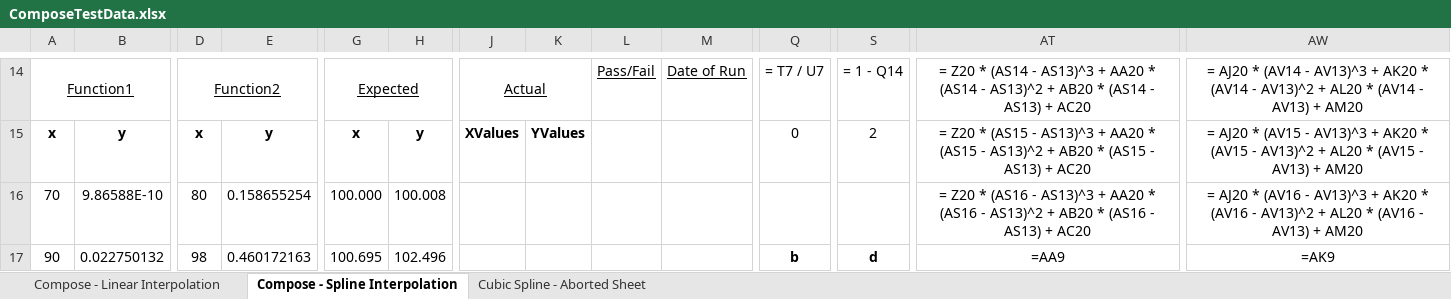
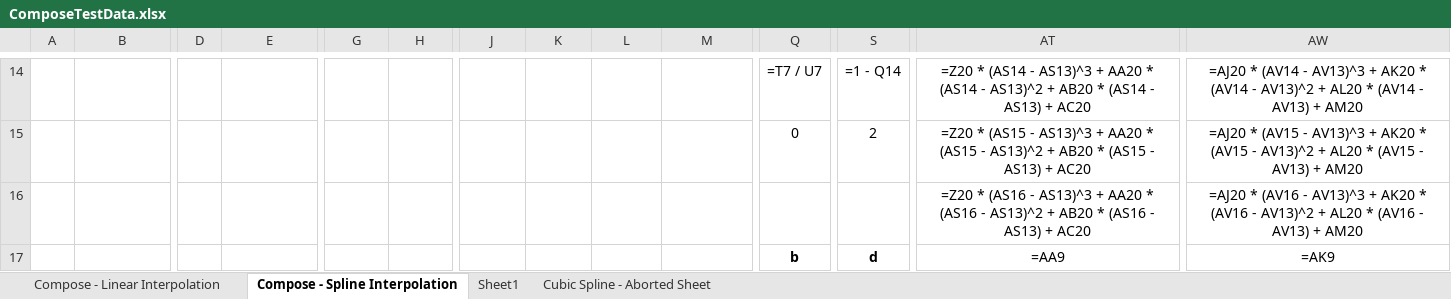
Before and after one commit to HydrologicEngineeringCenter/HEC-FDA, an Excel workbook: FunctionsTests/ExcelTesting/ExcelData/ComposeTestData.xlsx, sheet Compose - Spline Interpolation, drawn as a sheet; only a part is shown, gaps mark what is left out; values as stored, in another font and other column widths than the file's, no borders; formulas without a stored value are shown as written; charts and pictures not drawn; removed rows and columns are numbered as before the commit, all else as after; rows hold the shown columns only; the diff covers the shown part only; the diff names each change by its address in the sheet, - before the commit and + after, or states it on an @@ line.

Commit message:
Upgrades to Occupancy Types and excel testing in Functions.
Former-commit-id: d84ee60ddf675f559e89194154b1d1cc291717a0

```diff
--- a/FunctionsTests/ExcelTesting/ExcelData/ComposeTestData.xlsx (sheet Compose - Spline Interpolation)
+++ b/FunctionsTests/ExcelTesting/ExcelData/ComposeTestData.xlsx (sheet Compose - Spline Interpolation)
+sheet tab: Sheet1
-A14: Function1
+A14: (empty)
-A14:B14 merged
-D14: Function2
+D14: (empty)
-D14:E14 merged
-G14: Expected
+G14: (empty)
-G14:H14 merged
-J14: Actual
+J14: (empty)
-J14:K14 merged
-L14: Pass/Fail
+L14: (empty)
-M14: Date of Run
+M14: (empty)
-Q14: = T7 / U7
+Q14: =T7 / U7
-S14: = 1 - Q14
+S14: =1 - Q14
-AT14: = Z20 * (AS14…
+AT14: =Z20 * (AS14…
-AW14: = AJ20 * (AV14…
+AW14: =AJ20 * (AV14…
-A15: x
+A15: (empty)
-B15: y
+B15: (empty)
-D15: x
+D15: (empty)
-E15: y
+E15: (empty)
-G15: x
+G15: (empty)
-H15: y
+H15: (empty)
-J15: XValues
+J15: (empty)
-K15: YValues
+K15: (empty)
-AT15: = Z20 * (AS15…
+AT15: =Z20 * (AS15…
-AW15: = AJ20 * (AV15…
+AW15: =AJ20 * (AV15…
-row 16: 70 | 9.86588E-10 | 80 | 0.158655254 | 100.000 | 100.008 |  |  |  |  |  |  | = Z20 * (AS16 - AS13)^3 + AA20 * (AS16 - AS13)^2 + AB20 * (AS16 - AS13) + AC20 | = AJ20 * (AV16 - AV13)^3 + AK20 * (AV16 - AV13)^2 + AL20 * (AV16 - AV13) + AM20
+row 16:  |  |  |  |  |  |  |  |  |  |  |  | =Z20 * (AS16 - AS13)^3 + AA20 * (AS16 - AS13)^2 + AB20 * (AS16 - AS13) + AC20 | =AJ20 * (AV16 - AV13)^3 + AK20 * (AV16 - AV13)^2 + AL20 * (AV16 - AV13) + AM20
-A17: 90
+A17: (empty)
-B17: 0.022750132
+B17: (empty)
-D17: 98
+D17: (empty)
-E17: 0.460172163
+E17: (empty)
-G17: 100.695
+G17: (empty)
-H17: 102.496
+H17: (empty)
```
Also changed, not shown: 1 added row, 1 removed row, 467 edited cells and merged cells elsewhere in this sheet, sheet Cubic Spline - Aborted Sheet, sheet Compose - Linear Interpolation, formulas that keep their value, charts or pictures, 34 other files.
